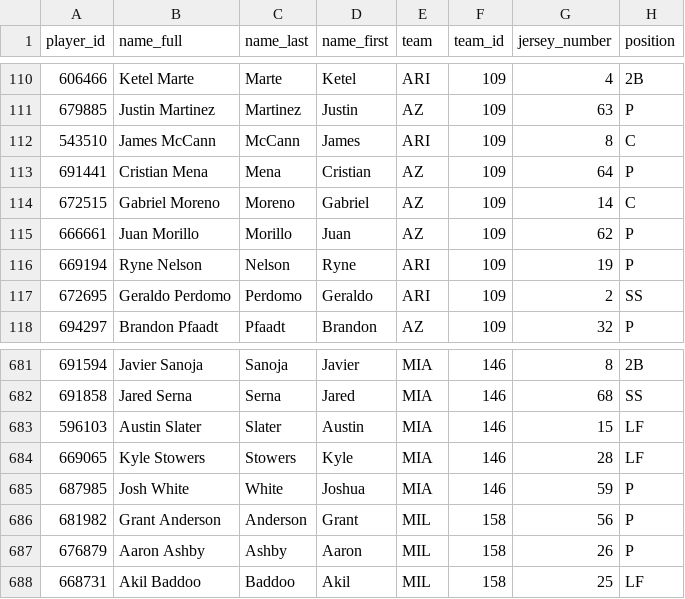
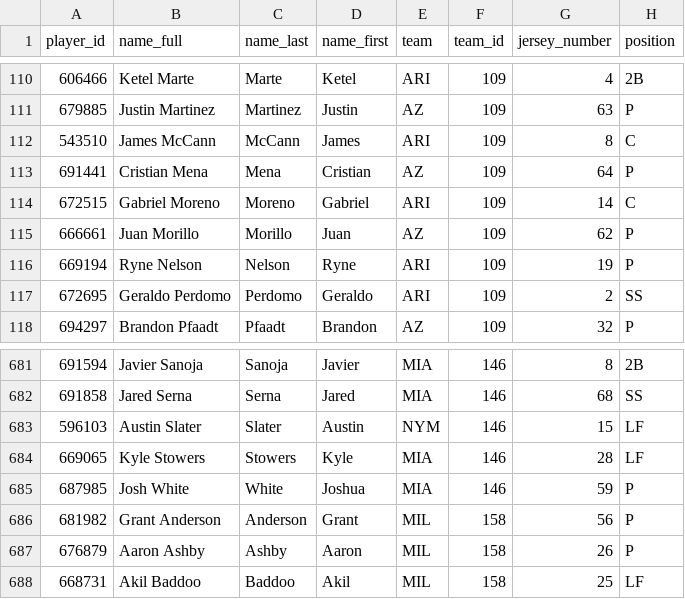
Before and after one commit to nateoswald16/SEAM-ANALYTICS, a CSV file: app/assets/players.csv, drawn as a sheet; only a part is shown, gaps mark what is left out; the diff names each change by its address in the sheet, - before the commit and + after, or states it on an @@ line.

```diff
--- a/app/assets/players.csv
+++ b/app/assets/players.csv
-E114 (team): AZ
+E114 (team): ARI
-E683 (team): MIA
+E683 (team): NYM
```
Also changed, not shown: 11 other files.
